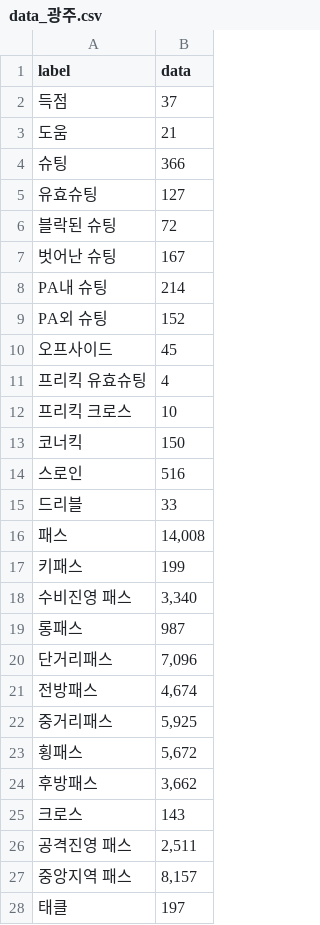
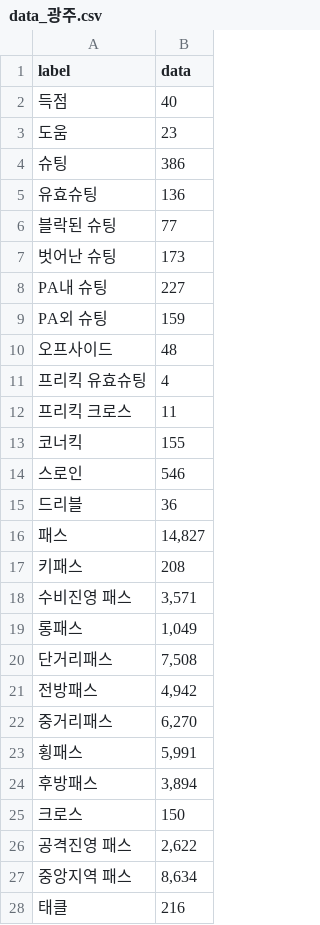
Before and after one commit to miasanmia1027/k_league_2025, a CSV file: data_광주.csv, drawn as a sheet; only a part is shown; the diff covers the shown part only.

```diff
--- a/data_광주.csv
+++ b/data_광주.csv
@@ -1,28 +1,28 @@
 label,data
-득점,37
-도움,21
-슈팅,366
-유효슈팅,127
-블락된 슈팅,72
-벗어난 슈팅,167
-PA내 슈팅,214
-PA외 슈팅,152
-오프사이드,45
+득점,40
+도움,23
+슈팅,386
+유효슈팅,136
+블락된 슈팅,77
+벗어난 슈팅,173
+PA내 슈팅,227
+PA외 슈팅,159
+오프사이드,48
 프리킥 유효슈팅,4
-프리킥 크로스,10
-코너킥,150
-스로인,516
-드리블,33
-패스,"14,008"
-키패스,199
-수비진영 패스,"3,340"
-롱패스,987
-단거리패스,"7,096"
-전방패스,"4,674"
-중거리패스,"5,925"
-횡패스,"5,672"
-후방패스,"3,662"
-크로스,143
-공격진영 패스,"2,511"
-중앙지역 패스,"8,157"
-태클,197
+프리킥 크로스,11
+코너킥,155
+스로인,546
+드리블,36
+패스,"14,827"
+키패스,208
+수비진영 패스,"3,571"
+롱패스,"1,049"
+단거리패스,"7,508"
+전방패스,"4,942"
+중거리패스,"6,270"
+횡패스,"5,991"
+후방패스,"3,894"
+크로스,150
+공격진영 패스,"2,622"
+중앙지역 패스,"8,634"
+태클,216
```
Also changed, not shown: 15 edited cells elsewhere in this file, data_광원.csv, data_서울.csv, 9 other files.
